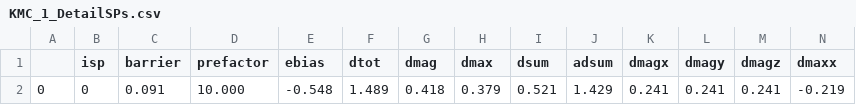
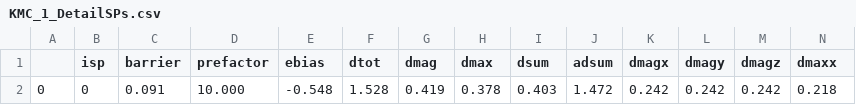
Before and after one commit to TaoLiang120/SEAKMC2_py_parallel, a CSV file: Fe_vacancy/SPOut/KMC_1_DetailSPs.csv, drawn as a sheet; only a part is shown; removed rows and columns are numbered as before the commit, all else as after; rows hold the shown columns only; the diff names each change by its address in the sheet, - before the commit and + after, or states it on an @@ line.

```diff
--- a/Fe_vacancy/SPOut/KMC_1_DetailSPs.csv
+++ b/Fe_vacancy/SPOut/KMC_1_DetailSPs.csv
-row 2: 0 | 0 | 0.091 | 10.000 | -0.548 | 1.489 | 0.418 | 0.379 | 0.521 | 1.429 | 0.241 | 0.241 | 0.241 | -0.219
+row 2: 0 | 0 | 0.091 | 10.000 | -0.548 | 1.528 | 0.419 | 0.378 | 0.403 | 1.472 | 0.242 | 0.242 | 0.242 | 0.218
```
Also changed, not shown: Fe_vacancy/SPOut/KMC_0_Deleted_SPs.csv, Fe_vacancy/SPOut/KMC_0_Prob.csv, 27 other files.
